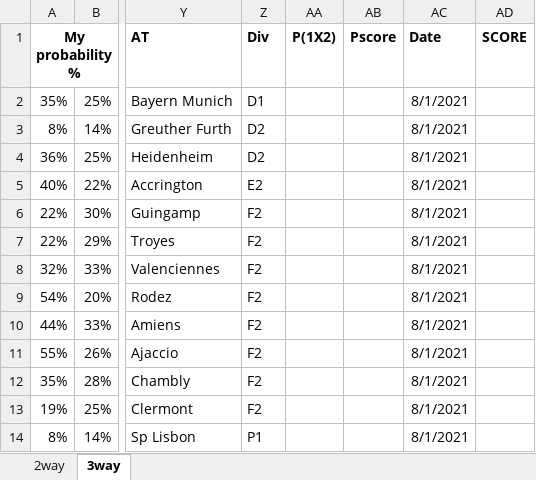
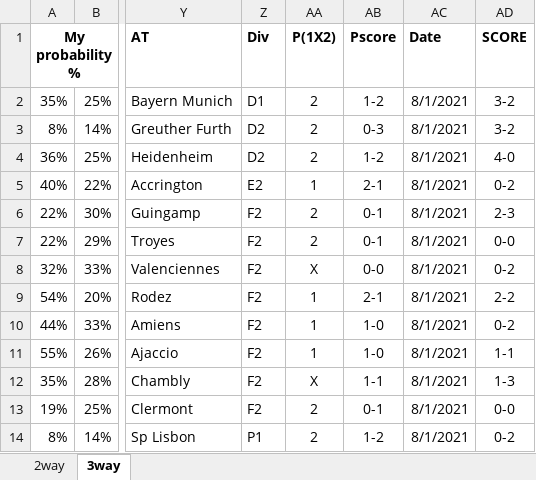
Before and after one commit to gitboyzorro5/FDAS, an Excel workbook: myodds.xlsx, sheet 3way, drawn as a sheet; only a part is shown, gaps mark what is left out; values as stored, in another font and other column widths than the file's, no borders; the diff covers the shown part only; the diff names each change by its address in the sheet, - before the commit and + after, or states it on an @@ line.

Commit message:
updated league tables

```diff
--- a/myodds.xlsx (sheet 3way)
+++ b/myodds.xlsx (sheet 3way)
-AA2:AA4: (empty)
+AA2:AA4: 2
-AB2: (empty)
+AB2: 1-2
-AD2:AD3: (empty)
+AD2:AD3: 3-2
-AB3: (empty)
+AB3: 0-3
-AB4: (empty)
+AB4: 1-2
-AD4: (empty)
+AD4: 4-0
-AA5: (empty)
+AA5: 1
-AB5: (empty)
+AB5: 2-1
-AD5: (empty)
+AD5: 0-2
-AA6:AA7: (empty)
+AA6:AA7: 2
-AB6:AB7: (empty)
+AB6:AB7: 0-1
-AD6: (empty)
+AD6: 2-3
-AD7: (empty)
+AD7: 0-0
-AA8: (empty)
+AA8: X
-AB8: (empty)
+AB8: 0-0
-AD8: (empty)
+AD8: 0-2
-AA9:AA11: (empty)
+AA9:AA11: 1
-AB9: (empty)
+AB9: 2-1
-AD9: (empty)
+AD9: 2-2
-AB10:AB11: (empty)
+AB10:AB11: 1-0
-AD10: (empty)
+AD10: 0-2
-AD11: (empty)
+AD11: 1-1
-AA12: (empty)
+AA12: X
-AB12: (empty)
+AB12: 1-1
-AD12: (empty)
+AD12: 1-3
-AA13:AA14: (empty)
+AA13:AA14: 2
-AB13: (empty)
+AB13: 0-1
-AD13: (empty)
+AD13: 0-0
-AB14: (empty)
+AB14: 1-2
-AD14: (empty)
+AD14: 0-2
```
Also changed, not shown: 360 edited cells elsewhere in this sheet, sheet 2way, 1 other file.
